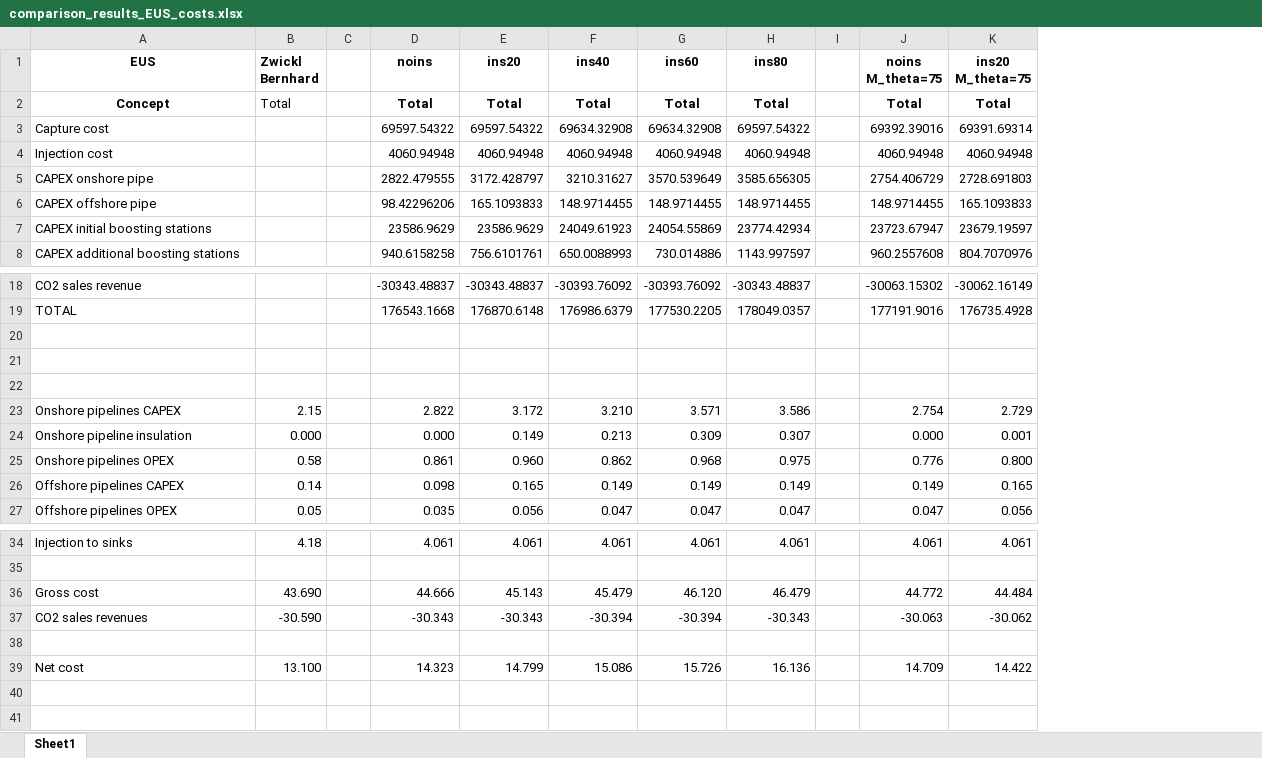
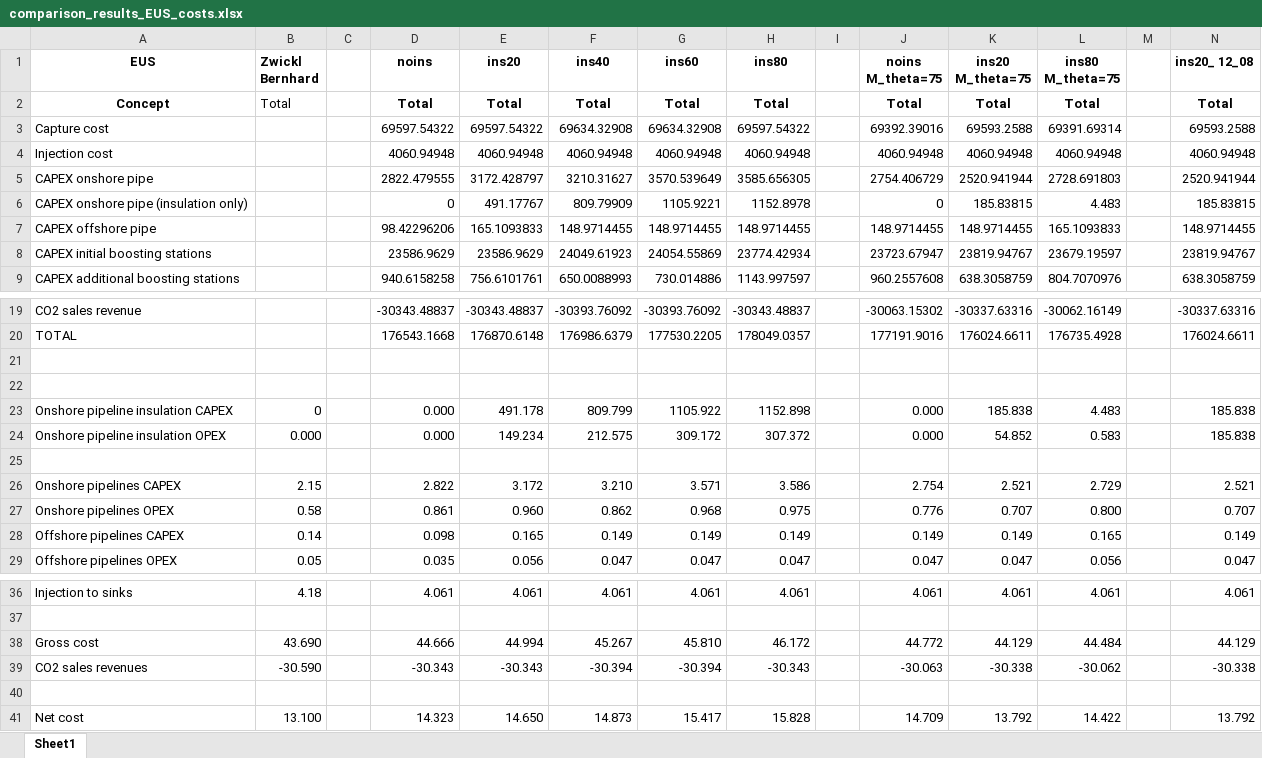
Before and after one commit to romanweix/iberian_co2_network_enhanced, an Excel workbook: analysis/comparison_results_EUS_costs.xlsx, sheet Sheet1, drawn as a sheet; only a part is shown, gaps mark what is left out; values as stored, in another font and other column widths than the file's, no borders; removed rows and columns are numbered as before the commit, all else as after; the diff names each change by its address in the sheet, - before the commit and + after, or states it on an @@ line.

Commit message:
complete testrun: model insulation + temp (feature#1+#2), theta = 1.0, theta_min= 32, theta_emit = 45, booster temp delta output, M_theta = 75, output: CAPEX ins added, ins80%

```diff
--- a/analysis/comparison_results_EUS_costs.xlsx (sheet Sheet1)
+++ b/analysis/comparison_results_EUS_costs.xlsx (sheet Sheet1)
+column K (ins20 M_theta=75), rows 2-5: Total | 69593.2588 | 4060.94948 | 2520.941944; rows 7-9: 148.9714455 | 23819.94767 | 638.3058759; rows 19-20: -30337.63316 | 176024.6611; rows 26-29: 2.521 | 0.707 | 0.149 | 0.047; rows 36-41: 4.061 |  | 44.129 | -30.338 |  | 13.792
+column M, empty
+column N (ins20_ 12_08), rows 2-5: Total | 69593.2588 | 4060.94948 | 2520.941944; rows 7-9: 148.9714455 | 23819.94767 | 638.3058759; rows 19-20: -30337.63316 | 176024.6611; rows 26-29: 2.521 | 0.707 | 0.149 | 0.047; rows 36-41: 4.061 |  | 44.129 | -30.338 |  | 13.792
-L1: ins20 M_theta=75
+L1: ins80 M_theta=75
+row 6: CAPEX onshore pipe (insulation only) |  |  | 0 | 491.17767 | 809.79909 | 1105.9221 | 1152.8978 |  | 0 | 185.83815 | 4.483 |  | 185.83815
+row 23: Onshore pipeline insulation CAPEX | 0 |  | 0.000 | 491.178 | 809.799 | 1105.922 | 1152.898 |  | 0.000 | 185.838 | 4.483 |  | 185.838
+row 24: Onshore pipeline insulation OPEX | 0.000 |  | 0.000 | 149.234 | 212.575 | 309.172 | 307.372 |  | 0.000 | 54.852 | 0.583 |  | 185.838
-row 24: Onshore pipeline insulation | 0.000 |  | 0.000 | 0.149 | 0.213 | 0.309 | 0.307 |  | 0.000 | 0.001
-E38 (ins20): 45.143
+E38 (ins20): 44.994
-F38 (ins40): 45.479
+F38 (ins40): 45.267
-G38 (ins60): 46.120
+G38 (ins60): 45.810
-H38 (ins80): 46.479
+H38 (ins80): 46.172
-E41 (ins20): 14.799
+E41 (ins20): 14.650
-F41 (ins40): 15.086
+F41 (ins40): 14.873
-G41 (ins60): 15.726
+G41 (ins60): 15.417
-H41 (ins80): 16.136
+H41 (ins80): 15.828
```
Also changed, not shown: formulas that keep their value, 2 other files.
